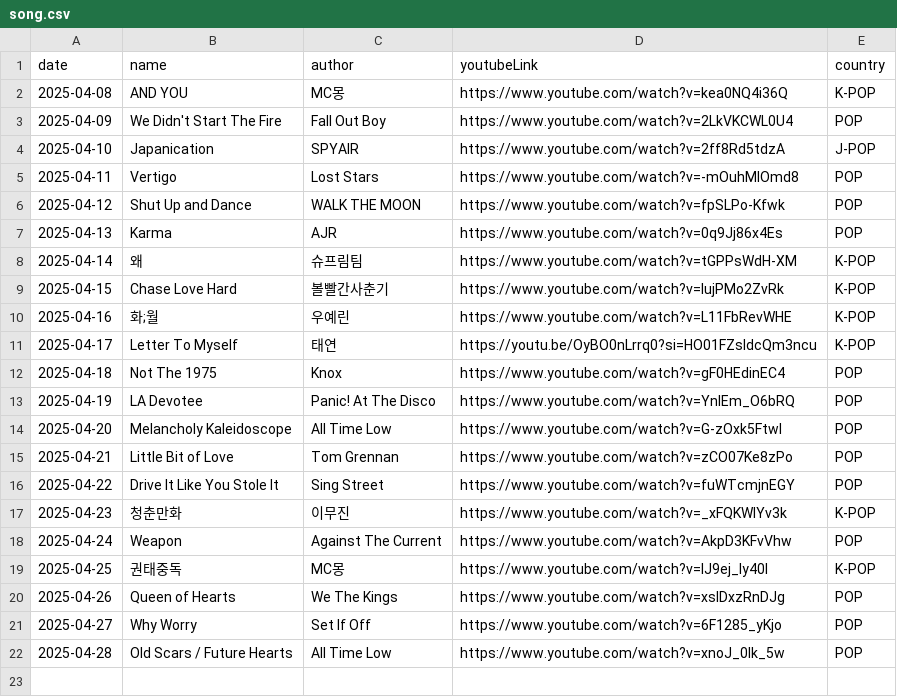
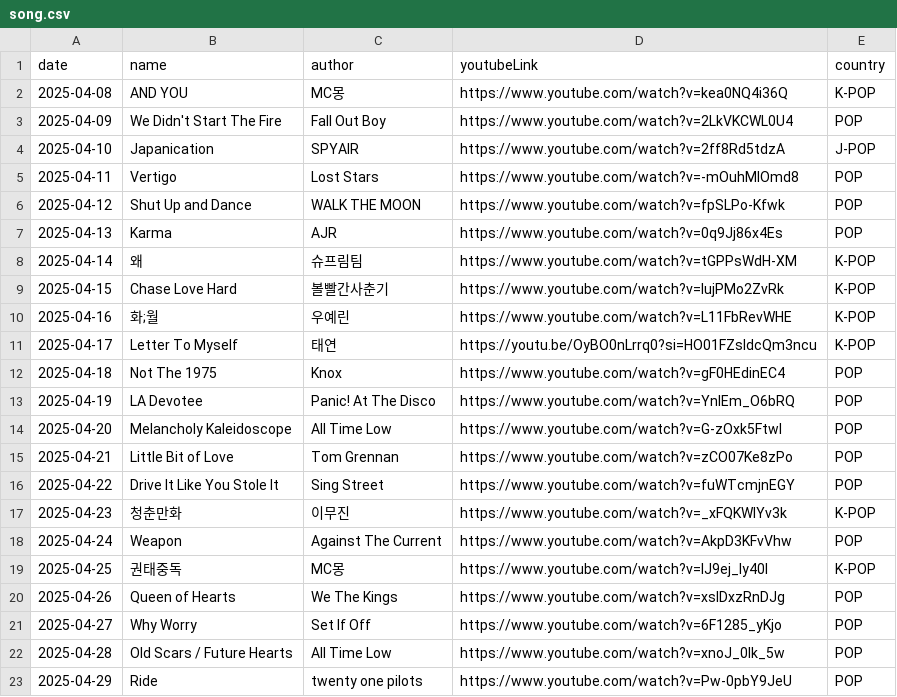
Before and after one commit to ju-nong/TodaySong, a CSV file: data/song.csv, drawn as a sheet.

Commit message:
[feat] 2025-04-29 add song

```diff
--- a/data/song.csv
+++ b/data/song.csv
@@ -22 +22,2 @@ date|name|author|youtubeLink|country|
 2025-04-28|Old Scars / Future Hearts|All Time Low|https://www.youtube.com/watch?v=xnoJ_0lk_5w|POP|
+2025-04-29|Ride|twenty one pilots|https://www.youtube.com/watch?v=Pw-0pbY9JeU|POP|
```
